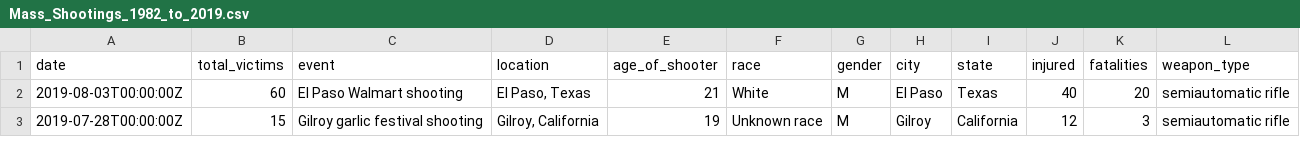
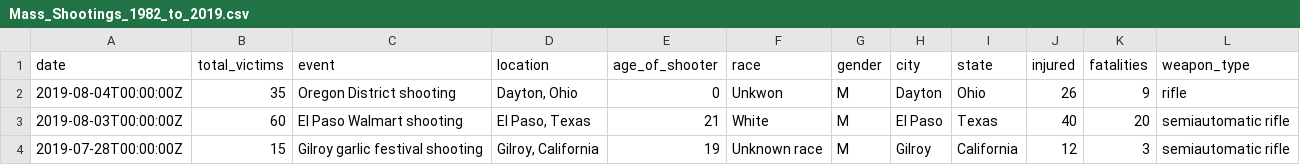
Before and after one commit to aglerum/observables, a CSV file: data/Mass_Shootings_1982_to_2019.csv, drawn as a sheet; only a part is shown.

Commit message:
Update Mass_Shootings_1982_to_2019.csv

```diff
--- a/data/Mass_Shootings_1982_to_2019.csv
+++ b/data/Mass_Shootings_1982_to_2019.csv
@@ -1,2 +1,3 @@
 date,total_victims,event,location,age_of_shooter,race,gender,city,state,injured,fatalities,weapon_type
+2019-08-04T00:00:00Z,35,Oregon District shooting,"Dayton, Ohio",0,Unkwon,M,Dayton, Ohio,26,9,rifle
 2019-08-03T00:00:00Z,60,El Paso Walmart shooting,"El Paso, Texas",21,White,M,El Paso,Texas,40,20,semiautomatic rifle
```
